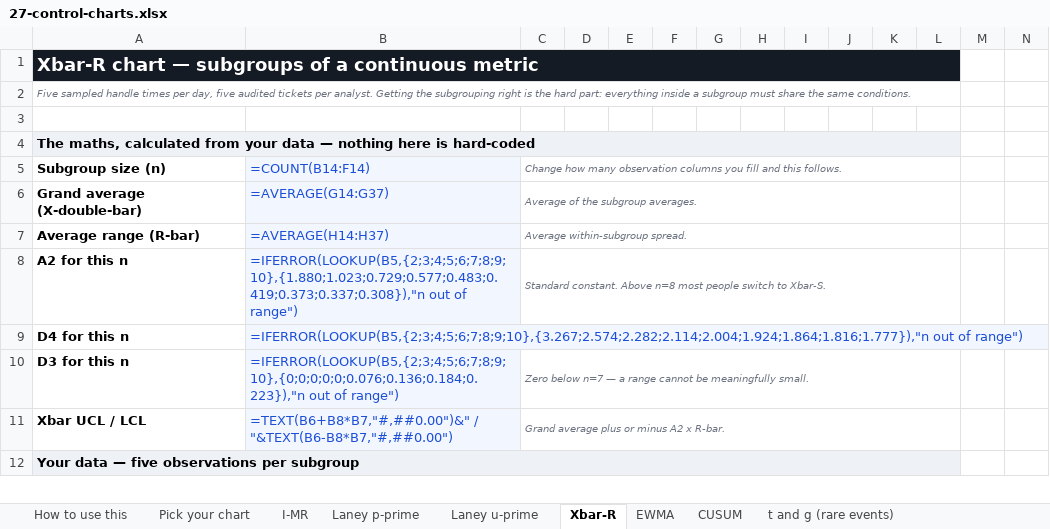
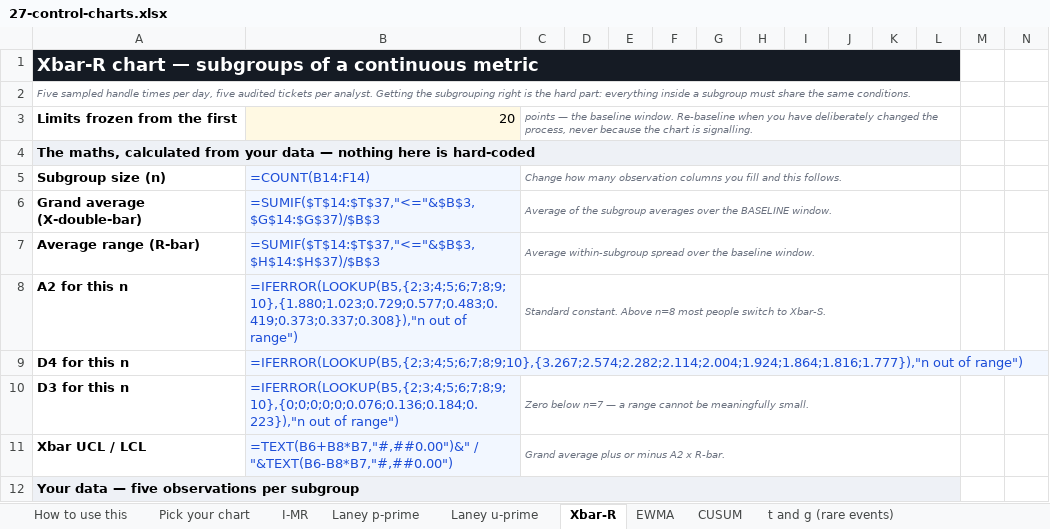
Before and after one commit to Maniwar/six-sigma-blackbelt-support-ops, an Excel workbook: templates/27-control-charts.xlsx, sheet Xbar-R, drawn as a sheet; only a part is shown; values as stored, in another font and other column widths than the file's, no borders; formulas without a stored value are shown as written; charts and pictures not drawn; rows hold the shown columns only; the diff covers the shown part only; the diff names each change by its address in the sheet, - before the commit and + after, or states it on an @@ line.

Commit message:
Fix the ranked bar charts, freeze the control limits, define what was undefined
Three separate reports, all correct.

The mean line on the X-Y and solution charts was rendering as a staircase across
the plot. A LineChart laid over a HORIZONTAL bar chart cannot draw a reference
line: the line chart plots its own categories up the vertical axis, so a
constant series walks across rather than down. The rubric could not see it —
it confirms a reference series exists, not that the renderer can draw it. The
reference is encoded in the bars now: the head of the ranking is amber, the rest
blue. That keys off rank position, which is static, where a mean cannot be —
per-point colours are fixed at build time and cannot follow a formula.

The labels were a configuration fault, exactly as reported. xlpolish thins
category labels so a 24-point time axis is not an unreadable smear, and it was
thinning ranked bar charts too — five of eight causes had no label on a chart
whose labels are the entire content. Bar charts are never thinned now. The
category axis is also reversed, because Excel draws category 1 at the bottom and
a ranked list read upside down under a title saying "the top three are where you
start" is worse than no ranking. Charts cap at ten.

Control limits now come from a frozen baseline of 20 points rather than the
whole series. Recomputing over every point you have is how a drifting process
drags its own limits along and never signals — the picker tab warns about it in
bold while all five estimated-limit charts did exactly that. Written with SUMIF
against a point-index column rather than the idiomatic INDEX range endpoint,
which several tools cannot parse.

Twelve definitions added for terms used and never explained: Xbar-R, Xbar-S and
R chart; subgroup, which appeared 41 times; full and fractional factorial and
2³; interaction effect; design matrix; blocking; replicate; response surface;
and the reverse-reading check the 5 Whys template depends on. Left alone
deliberately: "effect" and "resolution", which are ordinary English here far
more often than they are jargon, and auto-linking them would repeat the
false-match problem that made the verb "push" link to the Lean pull system.

```diff
--- a/templates/27-control-charts.xlsx (sheet Xbar-R)
+++ b/templates/27-control-charts.xlsx (sheet Xbar-R)
-row 3: (empty)
+row 3: Limits frozen from the first | 20 | points — the baseline window. Re-baseline when you have deliberately changed the process, never because the chart is signalling.
-B3 fill: none
+B3 fill: #FFF9E3
+C3:L3 merged
-B6: =AVERAGE(G14:G37)
+B6: =SUMIF($T$14:$T$37,"<="&$B$3,$G$14:$G$37)/$B$3
-C6: …the subgroup averages.
+C6: …the subgroup averages over the BASELINE window.
-B7: =AVERAGE(H14:H37)
+B7: =SUMIF($T$14:$T$37,"<="&$B$3,$H$14:$H$37)/$B$3
-C7: Average within-subgroup spread.
+C7: Average within-subgroup spread over the baseline window.
```
Also changed, not shown: 25 edited cells elsewhere in this sheet, sheet I-MR, sheet Laney u-prime, sheet Laney p-prime, templates/05-data-collection-plan.xlsx, templates/11-cause-effect-xy-matrix.xlsx, 20 other files.
